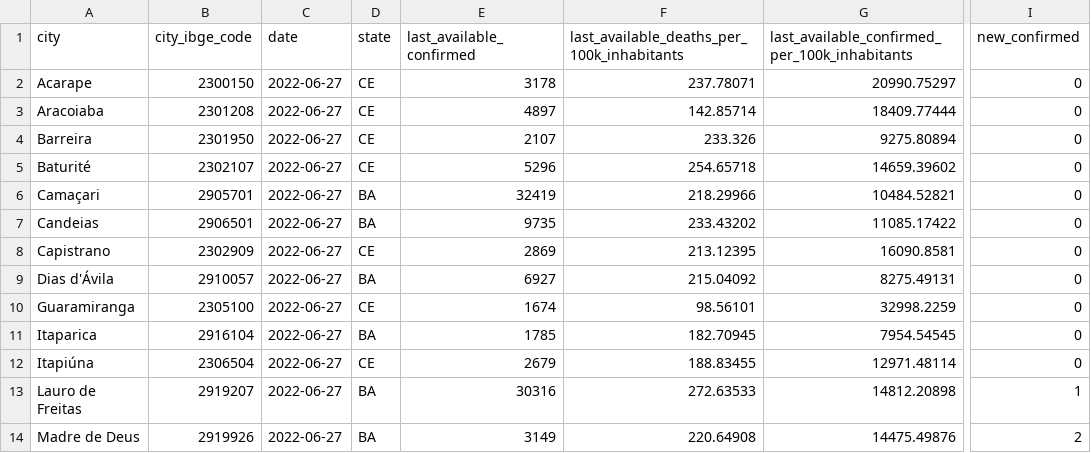
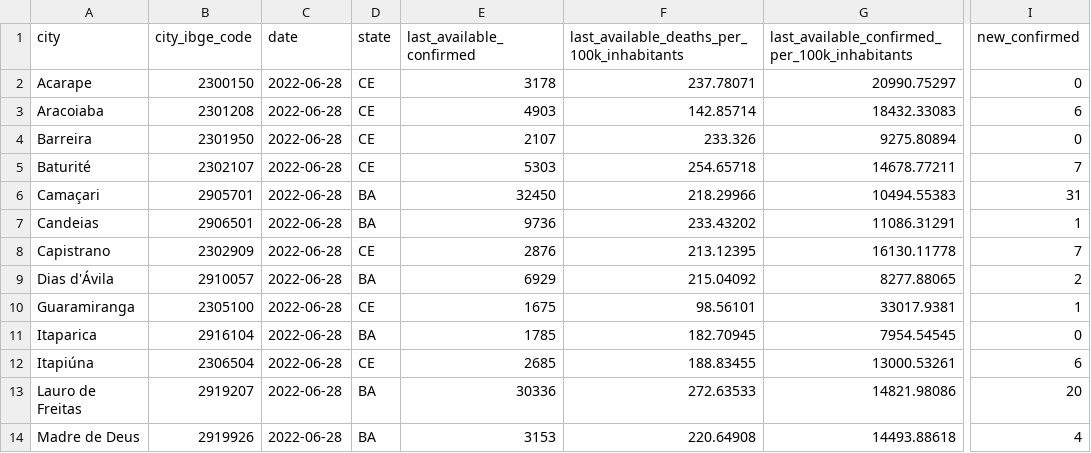
Before and after one commit to painelcovid19/painelcovid19.github.io, a CSV file: data/df_dados_acumulados.csv, drawn as a sheet; only a part is shown, gaps mark what is left out; the diff covers the shown part only; the diff names each change by its address in the sheet, - before the commit and + after, or states it on an @@ line.

```diff
--- a/data/df_dados_acumulados.csv
+++ b/data/df_dados_acumulados.csv
-C2:C14 (date): 2022-06-27
+C2:C14 (date): 2022-06-28
-E3 (last_available_confirmed): 4897
+E3 (last_available_confirmed): 4903
-G3: 18409.77444
+G3: 18432.33083
-I3 (new_confirmed): 0
+I3 (new_confirmed): 6
-E5 (last_available_confirmed): 5296
+E5 (last_available_confirmed): 5303
-G5: 14659.39602
+G5: 14678.77211
-I5 (new_confirmed): 0
+I5 (new_confirmed): 7
-E6 (last_available_confirmed): 32419
+E6 (last_available_confirmed): 32450
-G6: 10484.52821
+G6: 10494.55383
-I6 (new_confirmed): 0
+I6 (new_confirmed): 31
-E7 (last_available_confirmed): 9735
+E7 (last_available_confirmed): 9736
-G7: 11085.17422
+G7: 11086.31291
-I7 (new_confirmed): 0
+I7 (new_confirmed): 1
-E8 (last_available_confirmed): 2869
+E8 (last_available_confirmed): 2876
-G8: 16090.8581
+G8: 16130.11778
-I8 (new_confirmed): 0
+I8 (new_confirmed): 7
-E9 (last_available_confirmed): 6927
+E9 (last_available_confirmed): 6929
-G9: 8275.49131
+G9: 8277.88065
-I9 (new_confirmed): 0
+I9 (new_confirmed): 2
-E10 (last_available_confirmed): 1674
+E10 (last_available_confirmed): 1675
-G10: 32998.2259
+G10: 33017.9381
-I10 (new_confirmed): 0
+I10 (new_confirmed): 1
-E12 (last_available_confirmed): 2679
+E12 (last_available_confirmed): 2685
-G12: 12971.48114
+G12: 13000.53261
-I12 (new_confirmed): 0
+I12 (new_confirmed): 6
-E13 (last_available_confirmed): 30316
+E13 (last_available_confirmed): 30336
-G13: 14812.20898
+G13: 14821.98086
-I13 (new_confirmed): 1
+I13 (new_confirmed): 20
-E14 (last_available_confirmed): 3149
+E14 (last_available_confirmed): 3153
-G14: 14475.49876
+G14: 14493.88618
-I14 (new_confirmed): 2
+I14 (new_confirmed): 4
```
Also changed, not shown: 39 edited cells elsewhere in this file.
